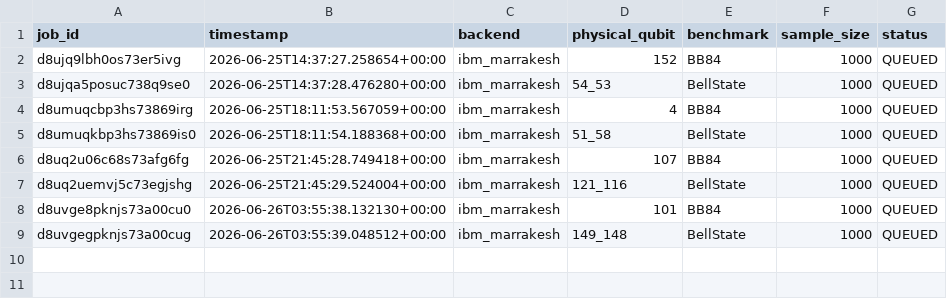
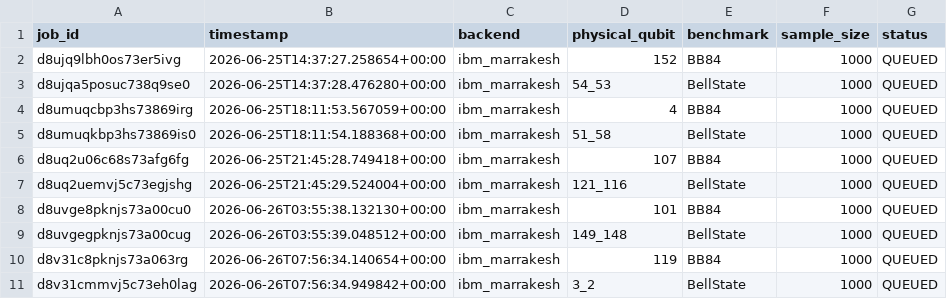
Before and after one commit to ArnavBallinCode/transmon-qkd-ml, a CSV file: data/jobs/pending_jobs.csv, drawn as a sheet; the diff names each change by its address in the sheet, - before the commit and + after, or states it on an @@ line.

```diff
--- a/data/jobs/pending_jobs.csv
+++ b/data/jobs/pending_jobs.csv
+row 10: d8v31c8pknjs73a063rg | 2026-06-26T07:56:34.140654+00:00 | ibm_marrakesh | 119 | BB84 | 1000 | QUEUED
+row 11: d8v31cmmvj5c73eh0lag | 2026-06-26T07:56:34.949842+00:00 | ibm_marrakesh | 3_2 | BellState | 1000 | QUEUED
```
Also changed, not shown: 1 other file.
